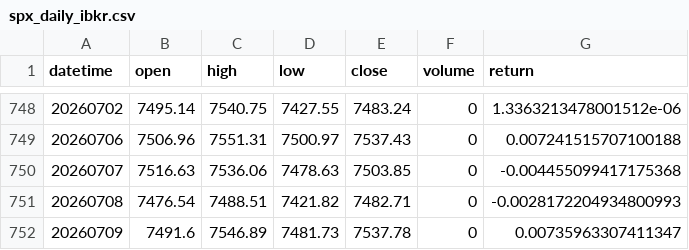
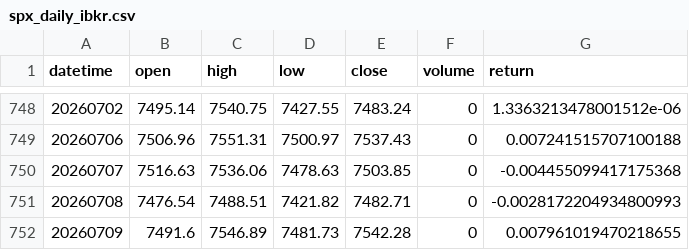
Before and after one commit to aroraaadi/quant-portfolio, a CSV file: Return Series/spx_daily_ibkr.csv, drawn as a sheet; only a part is shown, gaps mark what is left out.

```diff
--- a/Return Series/spx_daily_ibkr.csv
+++ b/Return Series/spx_daily_ibkr.csv
@@ -751,2 +751,2 @@ datetime,open,high,low,close,volume,return
 20260708,7476.54,7488.51,7421.82,7482.71,0,-0.0028172204934800993
-20260709,7491.6,7546.89,7481.73,7537.78,0,0.00735963307411347
+20260709,7491.6,7546.89,7481.73,7542.28,0,0.007961019470218655
```
Also changed, not shown: Return Series/aapl_daily_ibkr.csv, Return Series/amd_daily_ibkr.csv, 39 other files.
